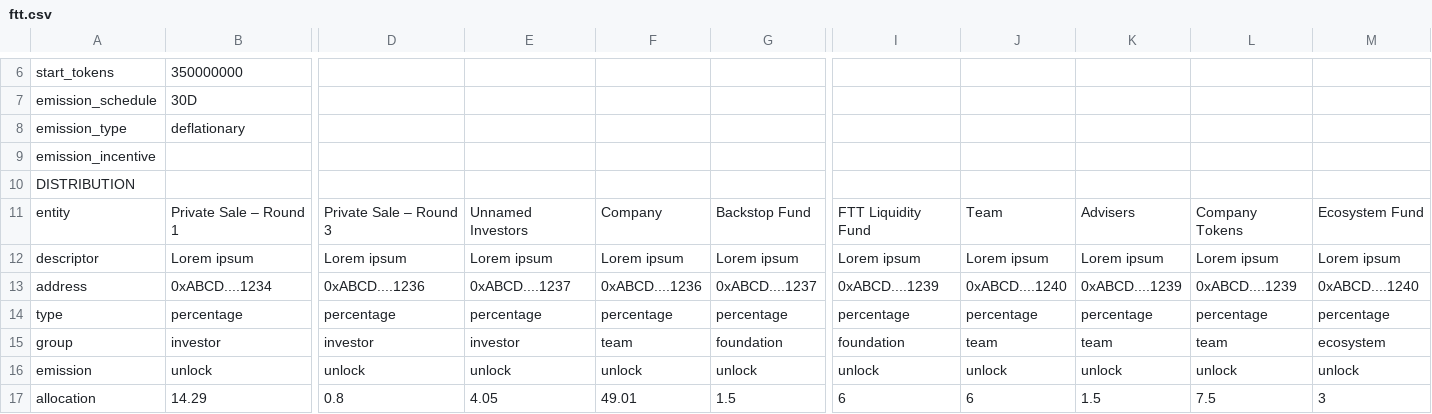
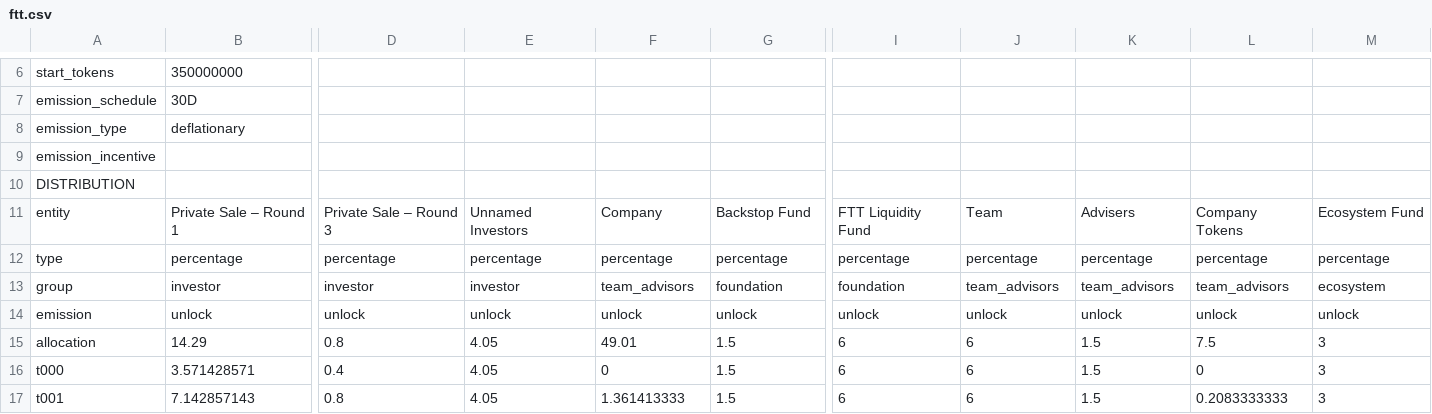
Before and after one commit to kodama222/jarvis, a CSV file: data/ftx/ftt.csv, drawn as a sheet; only a part is shown, gaps mark what is left out; the shorter side is filled out with more unchanged rows; removed rows and columns are numbered as before the commit, all else as after; rows hold the shown columns only; the diff names each change by its address in the sheet, - before the commit and + after, or states it on an @@ line.

```diff
--- a/data/ftx/ftt.csv
+++ b/data/ftx/ftt.csv
-row 12: descriptor | Lorem ipsum | Lorem ipsum | Lorem ipsum | Lorem ipsum | Lorem ipsum | Lorem ipsum | Lorem ipsum | Lorem ipsum | Lorem ipsum | Lorem ipsum
-row 13: address | 0xABCD....1234 | 0xABCD....1236 | 0xABCD....1237 | 0xABCD....1236 | 0xABCD....1237 | 0xABCD....1239 | 0xABCD....1240 | 0xABCD....1239 | 0xABCD....1239 | 0xABCD....1240
-F13: team
+F13: team_advisors
-J13: team
+J13: team_advisors
-K13: team
+K13: team_advisors
-L13: team
+L13: team_advisors
```
Also changed, not shown: 1 other file.
